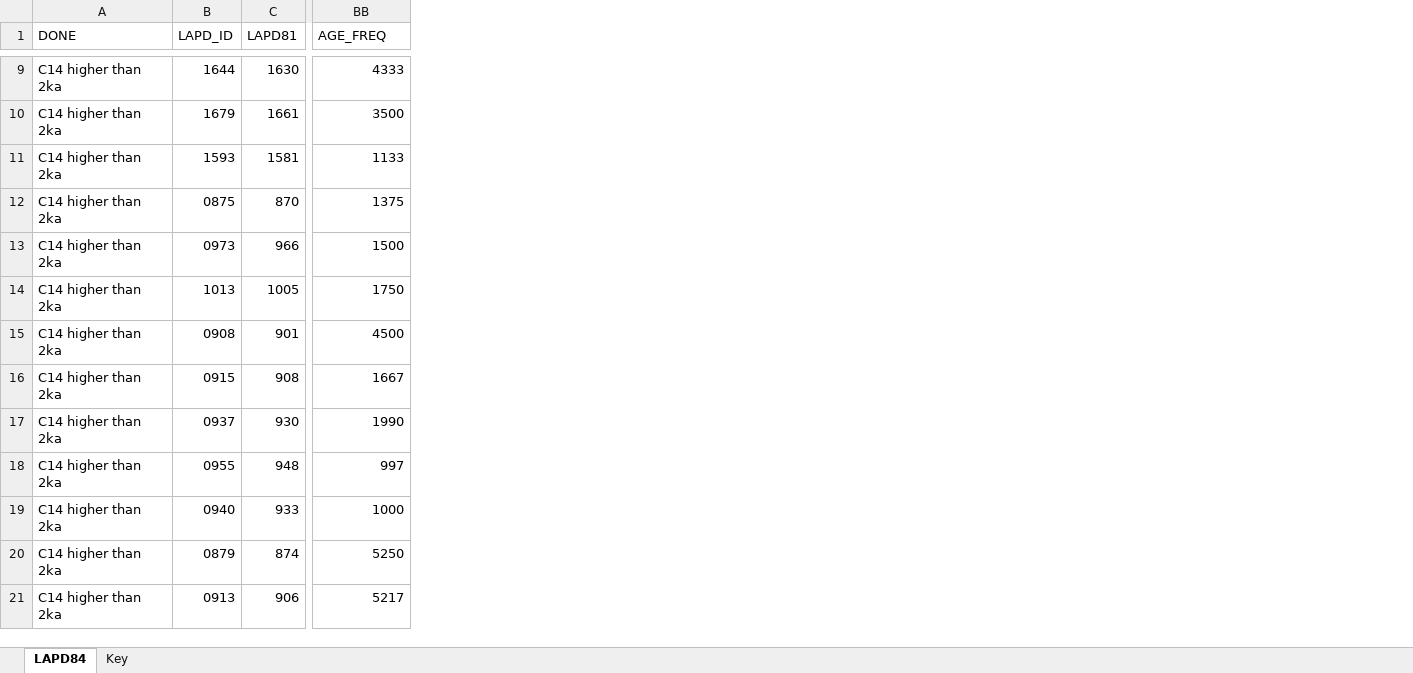
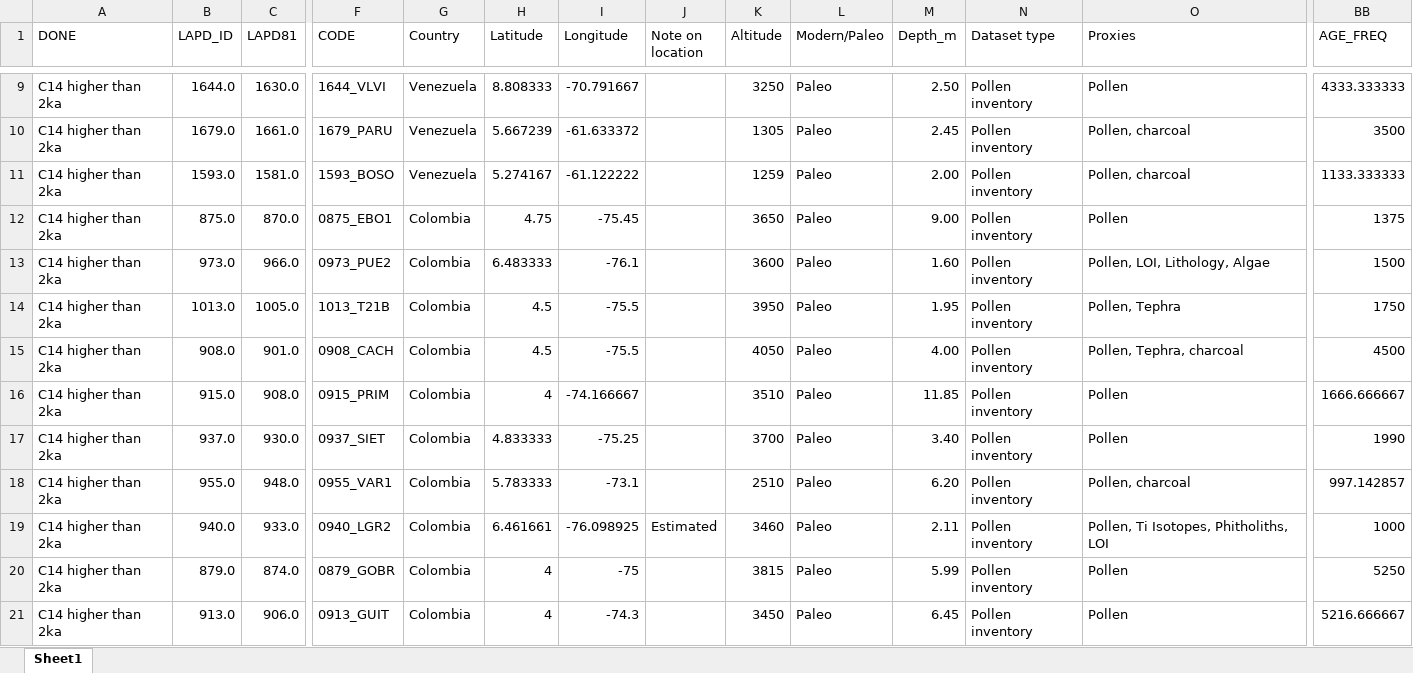
Before and after one commit to midoriyajima/humans-andes, an Excel workbook: data/LAPD_Andes_MY.xlsx, sheet Sheet1, drawn as a sheet; only a part is shown, gaps mark what is left out; values as stored, in another font and other column widths than the file's, no cell formats; charts and pictures not drawn; the diff covers the shown part only; the diff names each change by its address in the sheet, - before the commit and + after, or states it on an @@ line.

Commit message:
New Datasheet (only record younger than 12000, only indicators actually found), added missing altitude to LAPD data

```diff
--- a/data/LAPD_Andes_MY.xlsx (sheet Sheet1)
+++ b/data/LAPD_Andes_MY.xlsx (sheet Sheet1)
-sheet tab: LAPD84
+sheet tab: Sheet1
-sheet tab: Key
@@ column F (CODE) unhidden, rows 9-21: 1644_VLVI | 1679_PARU | 1593_BOSO | 0875_EBO1 | 0973_PUE2 | 1013_T21B | 0908_CACH | 0915_PRIM | 0937_SIET | 0955_VAR1 | 0940_LGR2 | 0879_GOBR | 0913_GUIT @@
@@ column G (Country) unhidden, rows 9-21: Venezuela | Venezuela | Venezuela | Colombia | Colombia | Colombia | Colombia | Colombia | Colombia | Colombia | Colombia | Colombia | Colombia @@
@@ column H (Latitude) unhidden, rows 9-21: 8.808333 | 5.667239 | 5.274167 | 4.75 | 6.483333 | 4.5 | 4.5 | 4 | 4.833333 | 5.783333 | 6.461661 | 4 | 4 @@
@@ column I (Longitude) unhidden, rows 9-21: -70.791667 | -61.633372 | -61.122222 | -75.45 | -76.1 | -75.5 | -75.5 | -74.166667 | -75.25 | -73.1 | -76.098925 | -75 | -74.3 @@
@@ column J (Note on location) unhidden, row 19: Estimated @@
@@ column K (Altitude) unhidden, rows 9-21: 3250 | 1305 | 1259 | 3650 | 3600 | 3950 | 4050 | 3510 | 3700 | 2510 | 3460 | 3815 | 3450 @@
@@ column L (Modern/Paleo) unhidden, rows 9-21: all Paleo @@
@@ column M (Depth_m) unhidden, rows 9-21: 2.50 | 2.45 | 2.00 | 9.00 | 1.60 | 1.95 | 4.00 | 11.85 | 3.40 | 6.20 | 2.11 | 5.99 | 6.45 @@
@@ column N (Dataset type) unhidden, rows 9-21: all Pollen inventory @@
@@ column O (Proxies) unhidden, rows 9-21: Pollen | Pollen, charcoal | Pollen, charcoal | Pollen | Pollen, LOI, Lithology, Algae | Pollen, Tephra | Pollen, Tephra, charcoal | Pollen | Pollen | Pollen, charcoal | Pollen, Ti Isotopes, Phitholiths, LOI | Pollen | Pollen @@
-B9 (LAPD_ID): 1644
+B9 (LAPD_ID): 1644.0
-C9 (LAPD81): 1630
+C9 (LAPD81): 1630.0
-BB9 (AGE_FREQ): 4333
+BB9 (AGE_FREQ): 4333.333333
-B10 (LAPD_ID): 1679
+B10 (LAPD_ID): 1679.0
-C10 (LAPD81): 1661
+C10 (LAPD81): 1661.0
-B11 (LAPD_ID): 1593
+B11 (LAPD_ID): 1593.0
-C11 (LAPD81): 1581
+C11 (LAPD81): 1581.0
-BB11 (AGE_FREQ): 1133
+BB11 (AGE_FREQ): 1133.333333
-B12 (LAPD_ID): 0875
+B12 (LAPD_ID): 875.0
-C12 (LAPD81): 870
+C12 (LAPD81): 870.0
-B13 (LAPD_ID): 0973
+B13 (LAPD_ID): 973.0
-C13 (LAPD81): 966
+C13 (LAPD81): 966.0
-B14 (LAPD_ID): 1013
+B14 (LAPD_ID): 1013.0
-C14 (LAPD81): 1005
+C14 (LAPD81): 1005.0
-B15 (LAPD_ID): 0908
+B15 (LAPD_ID): 908.0
-C15 (LAPD81): 901
+C15 (LAPD81): 901.0
-B16 (LAPD_ID): 0915
+B16 (LAPD_ID): 915.0
-C16 (LAPD81): 908
+C16 (LAPD81): 908.0
-BB16 (AGE_FREQ): 1667
+BB16 (AGE_FREQ): 1666.666667
-B17 (LAPD_ID): 0937
+B17 (LAPD_ID): 937.0
-C17 (LAPD81): 930
+C17 (LAPD81): 930.0
-B18 (LAPD_ID): 0955
+B18 (LAPD_ID): 955.0
-C18 (LAPD81): 948
+C18 (LAPD81): 948.0
-BB18 (AGE_FREQ): 997
+BB18 (AGE_FREQ): 997.142857
-B19 (LAPD_ID): 0940
+B19 (LAPD_ID): 940.0
-C19 (LAPD81): 933
+C19 (LAPD81): 933.0
-B20 (LAPD_ID): 0879
+B20 (LAPD_ID): 879.0
-C20 (LAPD81): 874
+C20 (LAPD81): 874.0
-B21 (LAPD_ID): 0913
+B21 (LAPD_ID): 913.0
-C21 (LAPD81): 906
+C21 (LAPD81): 906.0
-BB21 (AGE_FREQ): 5217
+BB21 (AGE_FREQ): 5216.666667
```
Also changed, not shown: 33 added columns and 208 edited cells elsewhere in this sheet, cell formats, hidden cells, charts or pictures, 2 other files.
